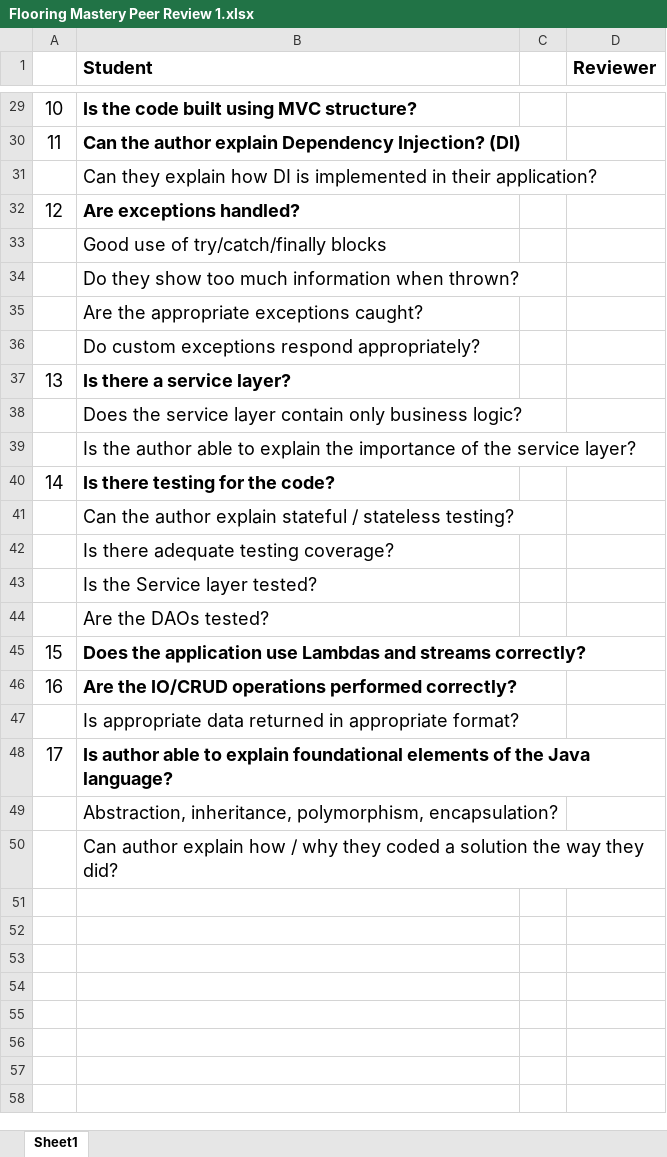
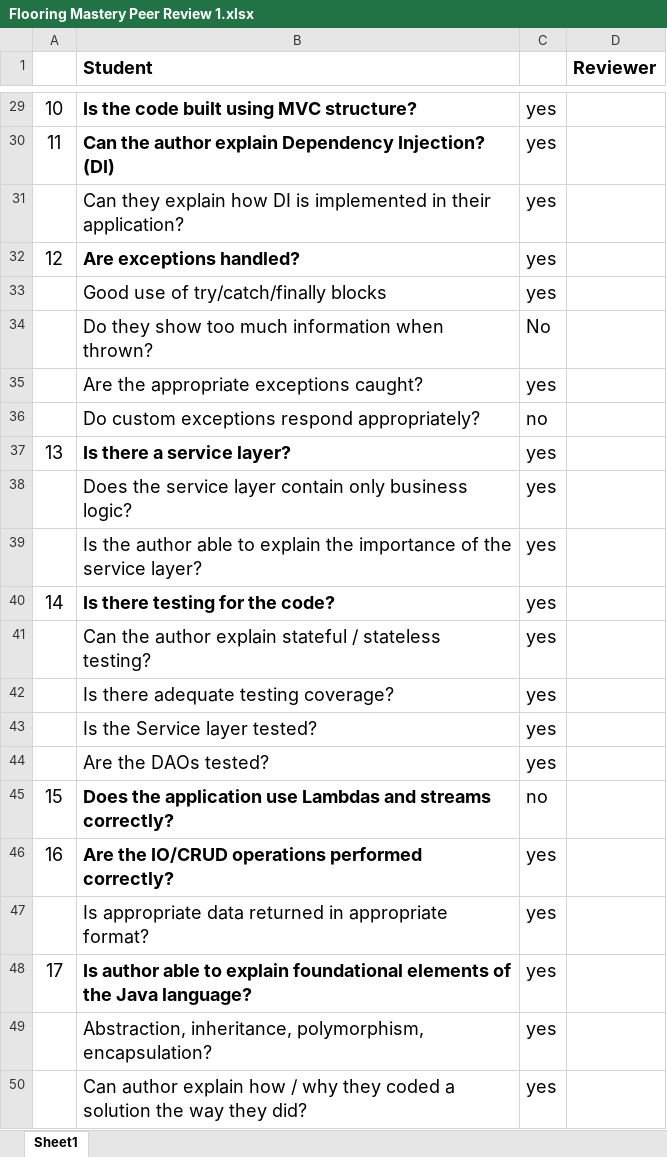
Before and after one commit to PriyadarshiniSivakumar2304/FlooringMastry, an Excel workbook: src/main/resources/Flooring Mastery Peer Review 1.xlsx, sheet Sheet1, drawn as a sheet; only a part is shown, gaps mark what is left out; values as stored, in another font and other column widths than the file's, no borders; conditional formats not drawn; the diff covers the shown part only; the diff names each change by its address in the sheet, - before the commit and + after, or states it on an @@ line.

Commit message:
Added peer Review sheet

```diff
--- a/src/main/resources/Flooring Mastery Peer Review 1.xlsx (sheet Sheet1)
+++ b/src/main/resources/Flooring Mastery Peer Review 1.xlsx (sheet Sheet1)
-C29:C33: (empty)
+C29:C33: yes
-C34: (empty)
+C34: No
-C35: (empty)
+C35: yes
-C36: (empty)
+C36: no
-C37:C44: (empty)
+C37:C44: yes
-C45: (empty)
+C45: no
-C46:C50: (empty)
+C46:C50: yes
```
Also changed, not shown: 25 edited cells elsewhere in this sheet, 2 other files.
